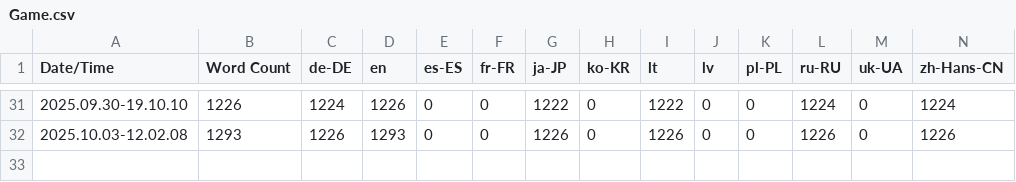
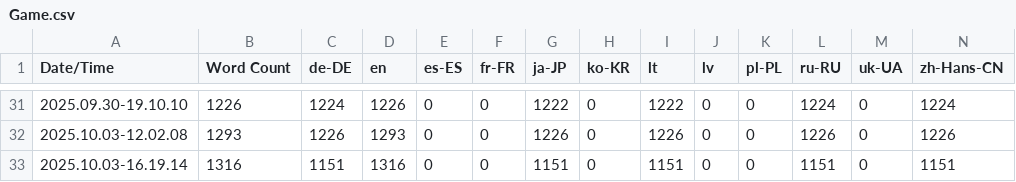
Before and after one commit to just-renis/PossessionGame, a CSV file: PossessionGame/Content/Localization/Game/Game.csv, drawn as a sheet; only a part is shown, gaps mark what is left out; rows hold the shown columns only; the diff names each change by its address in the sheet, - before the commit and + after, or states it on an @@ line.

Commit message:
Localization rework and reworked ranger variation

```diff
--- a/PossessionGame/Content/Localization/Game/Game.csv
+++ b/PossessionGame/Content/Localization/Game/Game.csv
+row 33: 2025.10.03-16.19.14 | 1316 | 1151 | 1316 | 0 | 0 | 1151 | 0 | 1151 | 0 | 0 | 1151 | 0 | 1151
```
Also changed, not shown: 32 other files.
